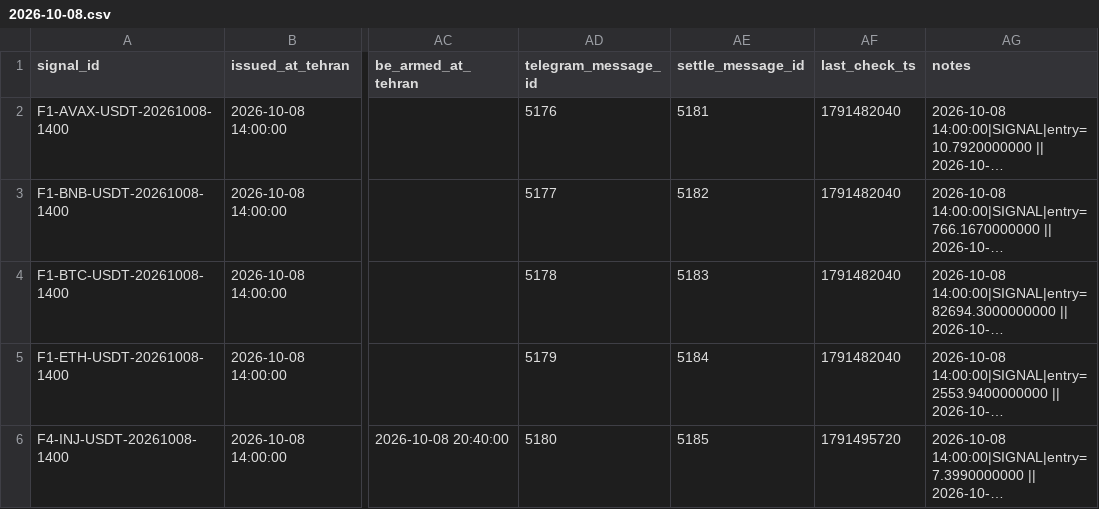
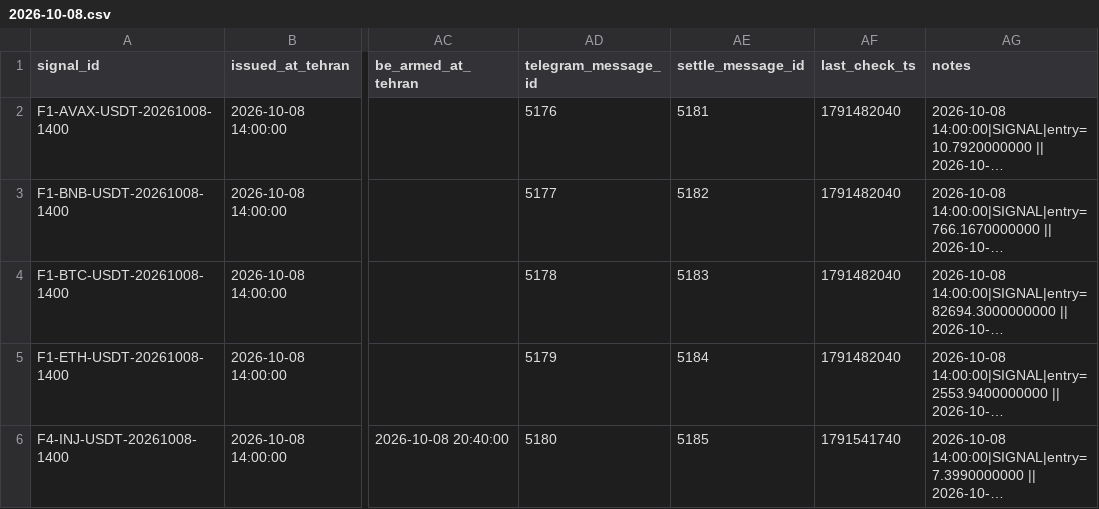
Before and after one commit to khosroabadiMehdi/PentaSignal, a CSV file: data/signals/2026-10-08.csv, drawn as a sheet; only a part is shown, gaps mark what is left out; long unchanged cells end in …; the diff names each change by its address in the sheet, - before the commit and + after, or states it on an @@ line.

```diff
--- a/data/signals/2026-10-08.csv
+++ b/data/signals/2026-10-08.csv
-AF6 (last_check_ts): 1791495720
+AF6 (last_check_ts): 1791541740
```
Also changed, not shown: 23 other files.
